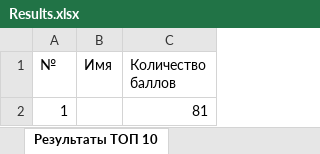
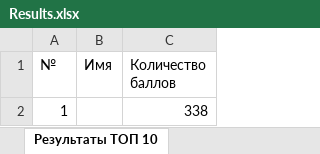
Before and after one commit to semyonov1511/mortalkombatbLab5, an Excel workbook: lab5/Results.xlsx, sheet Результаты ТОП 10, drawn as a sheet; values as stored, in another font and other column widths than the file's, no borders; the diff names each change by its address in the sheet, - before the commit and + after, or states it on an @@ line.

```diff
--- a/lab5/Results.xlsx (sheet Результаты ТОП 10)
+++ b/lab5/Results.xlsx (sheet Результаты ТОП 10)
-C2 (Количество баллов): 81
+C2 (Количество баллов): 338
```
Also changed, not shown: 1 other file.
